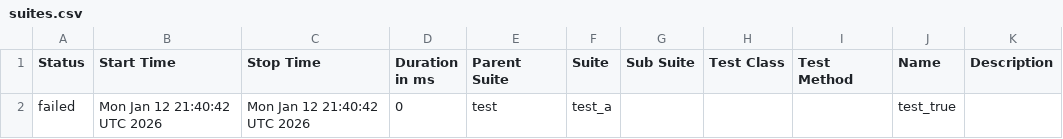
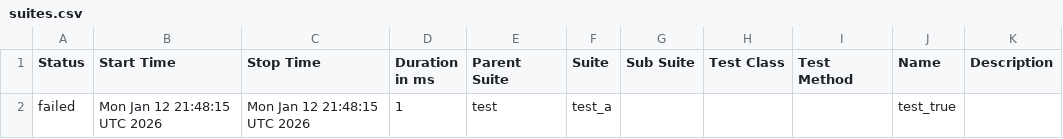
Before and after one commit to Valerii-Synenko/GhPyTry, a CSV file: data/suites.csv, drawn as a sheet.

```diff
--- a/data/suites.csv
+++ b/data/suites.csv
@@ -1,2 +1,2 @@
 "Status","Start Time","Stop Time","Duration in ms","Parent Suite","Suite","Sub Suite","Test Class","Test Method","Name","Description"
-"failed","Mon Jan 12 21:40:42 UTC 2026","Mon Jan 12 21:40:42 UTC 2026","0","test","test_a","","","","test_true",""
+"failed","Mon Jan 12 21:48:15 UTC 2026","Mon Jan 12 21:48:15 UTC 2026","1","test","test_a","","","","test_true",""
```
Also changed, not shown: 25 other files.
